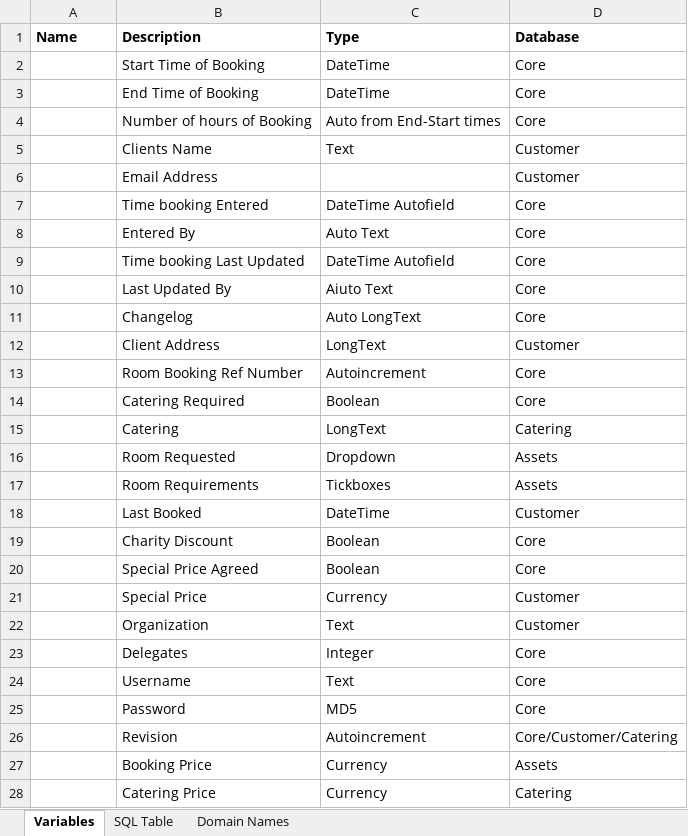
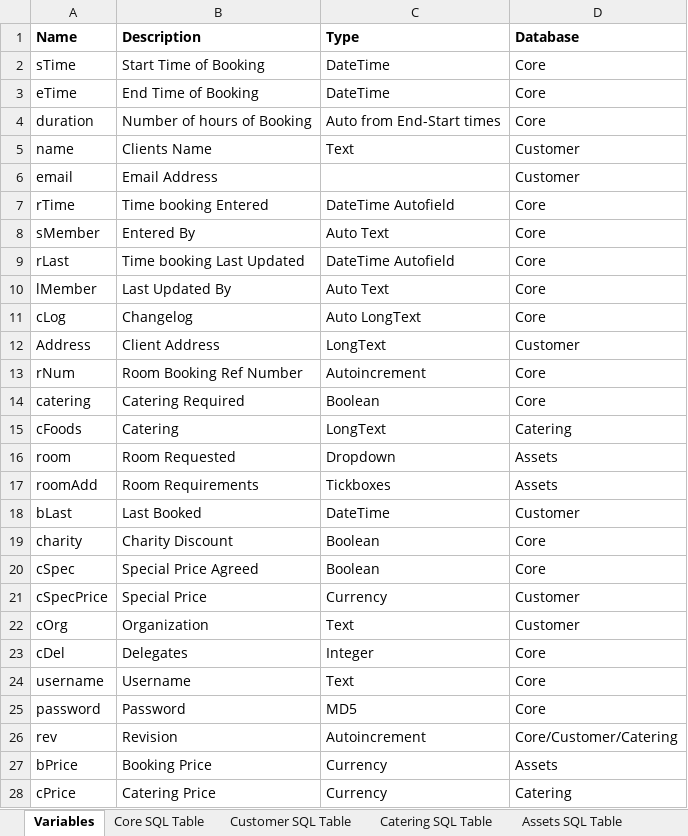
Before and after one commit to Turbo-Formula/RoomBuddy, an Excel workbook: Variables.xlsx, sheet Variables, drawn as a sheet; values as stored, in another font and other column widths than the file's, no borders; the diff names each change by its address in the sheet, - before the commit and + after, or states it on an @@ line.

```diff
--- a/Variables.xlsx (sheet Variables)
+++ b/Variables.xlsx (sheet Variables)
-sheet tab: SQL Table
+sheet tab: Core SQL Table
-sheet tab: Domain Names
+sheet tab: Customer SQL Table
+sheet tab: Catering SQL Table
+sheet tab: Assets SQL Table
-A2 (Name): (empty)
+A2 (Name): sTime
-A3 (Name): (empty)
+A3 (Name): eTime
-A4 (Name): (empty)
+A4 (Name): duration
-A5 (Name): (empty)
+A5 (Name): name
-A6 (Name): (empty)
+A6 (Name): email
-A7 (Name): (empty)
+A7 (Name): rTime
-A8 (Name): (empty)
+A8 (Name): sMember
-A9 (Name): (empty)
+A9 (Name): rLast
-A10 (Name): (empty)
+A10 (Name): lMember
-C10 (Type): Aiuto Text
+C10 (Type): Auto Text
-A11 (Name): (empty)
+A11 (Name): cLog
-A12 (Name): (empty)
+A12 (Name): Address
-A13 (Name): (empty)
+A13 (Name): rNum
-A14 (Name): (empty)
+A14 (Name): catering
-A15 (Name): (empty)
+A15 (Name): cFoods
-A16 (Name): (empty)
+A16 (Name): room
-A17 (Name): (empty)
+A17 (Name): roomAdd
-A18 (Name): (empty)
+A18 (Name): bLast
-A19 (Name): (empty)
+A19 (Name): charity
-A20 (Name): (empty)
+A20 (Name): cSpec
-A21 (Name): (empty)
+A21 (Name): cSpecPrice
-A22 (Name): (empty)
+A22 (Name): cOrg
-A23 (Name): (empty)
+A23 (Name): cDel
-A24 (Name): (empty)
+A24 (Name): username
-A25 (Name): (empty)
+A25 (Name): password
-A26 (Name): (empty)
+A26 (Name): rev
-A27 (Name): (empty)
+A27 (Name): bPrice
-A28 (Name): (empty)
+A28 (Name): cPrice
```
Also changed, not shown: sheet Core SQL Table.
